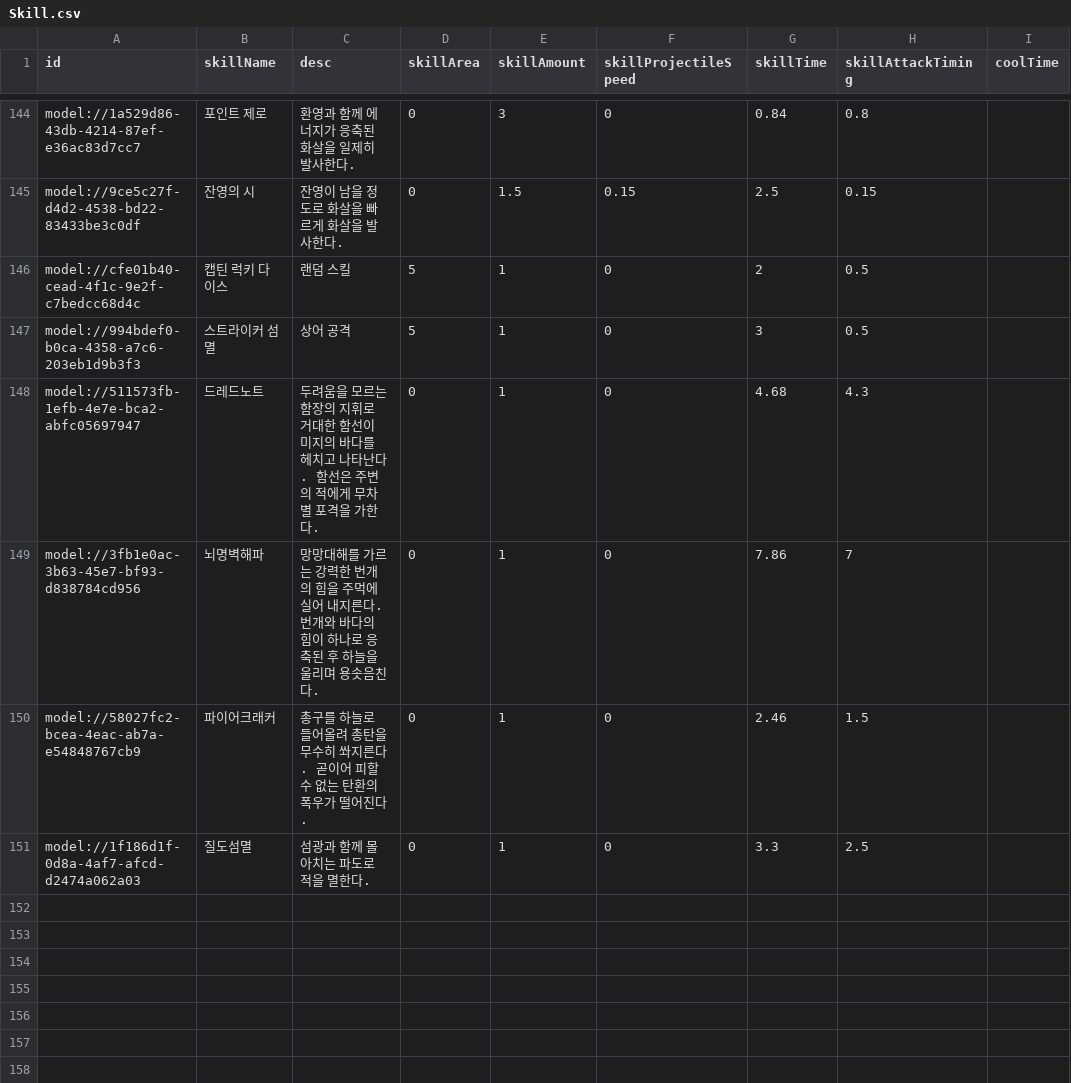
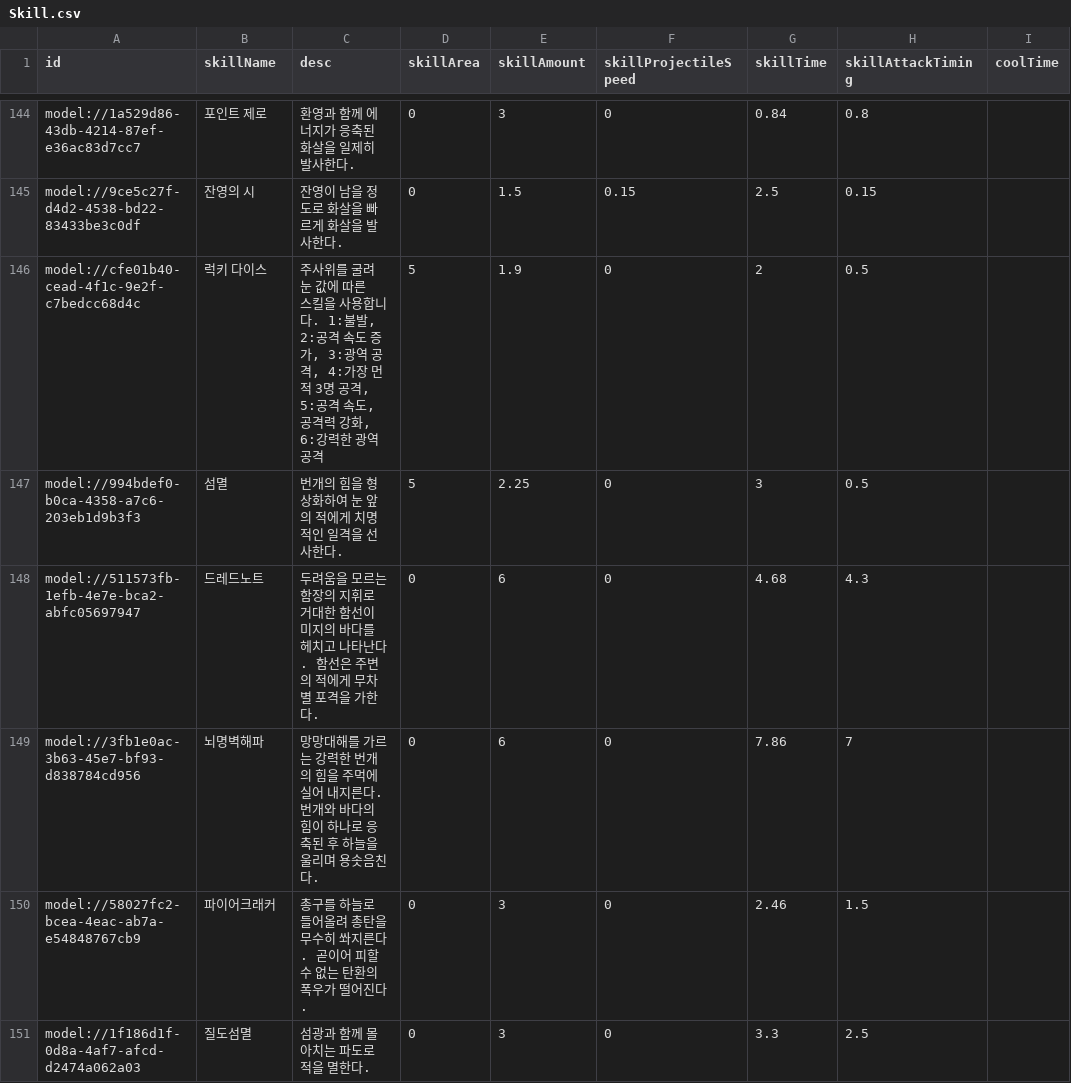
Before and after one commit to browniesss/MapleWorlds, a CSV file: RootDesk/MyDesk/DataSets/Skill.csv, drawn as a sheet; only a part is shown, gaps mark what is left out; the diff names each change by its address in the sheet, - before the commit and + after, or states it on an @@ line.

```diff
--- a/RootDesk/MyDesk/DataSets/Skill.csv
+++ b/RootDesk/MyDesk/DataSets/Skill.csv
-B146 (skillName): 캡틴 럭키 다이스
+B146 (skillName): 럭키 다이스
-C146 (desc): 랜덤 스킬
+C146 (desc): 주사위를 굴려 눈 값에 따른 스킬을 사용합니다. 1:불발, 2:공격 속도 증가, 3:광역 공격, 4:가장 먼 적 3명 공격, 5:공격 속도, 공격력 강화, 6:강력한 광역 공격
-E146 (skillAmount): 1
+E146 (skillAmount): 1.9
-B147 (skillName): 스트라이커 섬멸
+B147 (skillName): 섬멸
-C147 (desc): 상어 공격
+C147 (desc): 번개의 힘을 형상화하여 눈 앞의 적에게 치명적인 일격을 선사한다.
-E147 (skillAmount): 1
+E147 (skillAmount): 2.25
-E148:E149 (skillAmount): 1
+E148:E149 (skillAmount): 6
-E150:E151 (skillAmount): 1
+E150:E151 (skillAmount): 3
```
Also changed, not shown: RootDesk/MyDesk/DataSets/Badge/BadgeConditions.csv, RootDesk/MyDesk/DataSets/Unit.csv, 5 other files.
